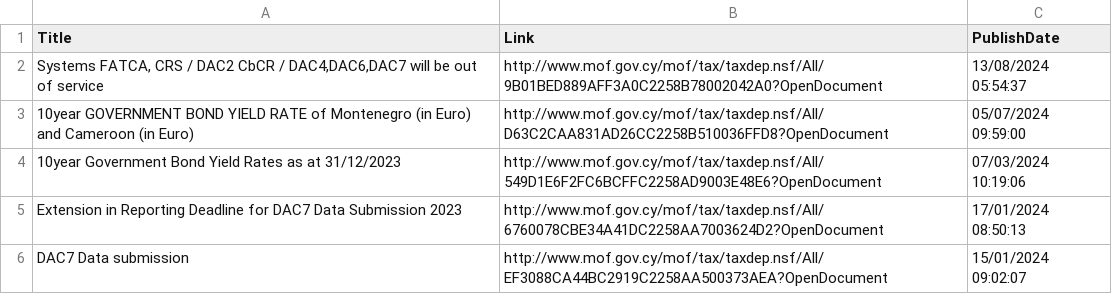
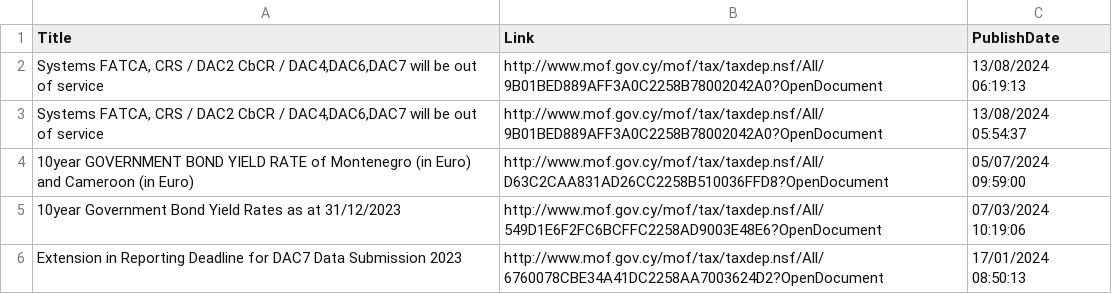
Before and after one commit to kapiosk/MoFTaxRSS, a CSV file: Data/feed_en.csv, drawn as a sheet; only a part is shown; the shorter side is filled out with more unchanged rows; the diff names each change by its address in the sheet, - before the commit and + after, or states it on an @@ line.

```diff
--- a/Data/feed_en.csv
+++ b/Data/feed_en.csv
+row 2: Systems FATCA, CRS / DAC2 CbCR / DAC4,DAC6,DAC7 will be out of service | http://www.mof.gov.cy/mof/tax/taxdep.nsf/All/9B01BED889AFF3A0C2258B78002042A0?OpenDocument | 13/08/2024 06:19:13
```
Also changed, not shown: Data/feed_gr.csv.
